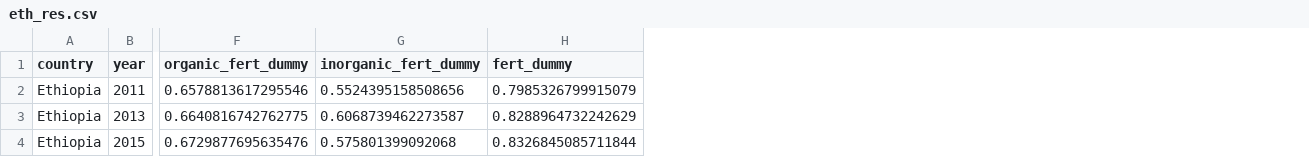
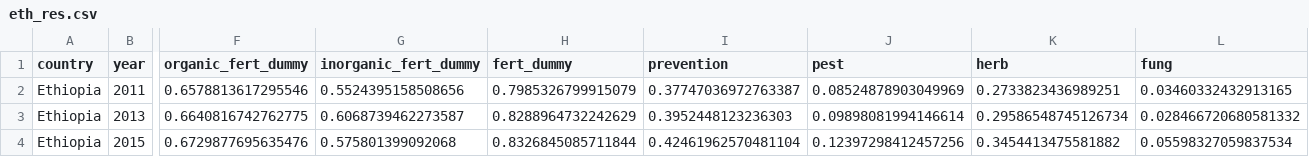
Before and after one commit to cmhoove14/AgSchistOverlap, a CSV file: Analysis/LSMS-ISA_Cleaning/natl_agg_results/eth_res.csv, drawn as a sheet; only a part is shown, gaps mark what is left out; the diff names each change by its address in the sheet, - before the commit and + after, or states it on an @@ line.

Commit message:
updated ETH LSMS pest/herb/fung estimates

```diff
--- a/Analysis/LSMS-ISA_Cleaning/natl_agg_results/eth_res.csv
+++ b/Analysis/LSMS-ISA_Cleaning/natl_agg_results/eth_res.csv
+column I (prevention), rows 2-4: 0.37747036972763387 | 0.3952448123236303 | 0.42461962570481104
+column J (pest), rows 2-4: 0.08524878903049969 | 0.09898081994146614 | 0.12397298412457256
+column K (herb), rows 2-4: 0.2733823436989251 | 0.29586548745126734 | 0.3454413475581882
+column L (fung), rows 2-4: 0.03460332432913165 | 0.028466720680581332 | 0.05598327059837534
```
Also changed, not shown: 1 other file.
